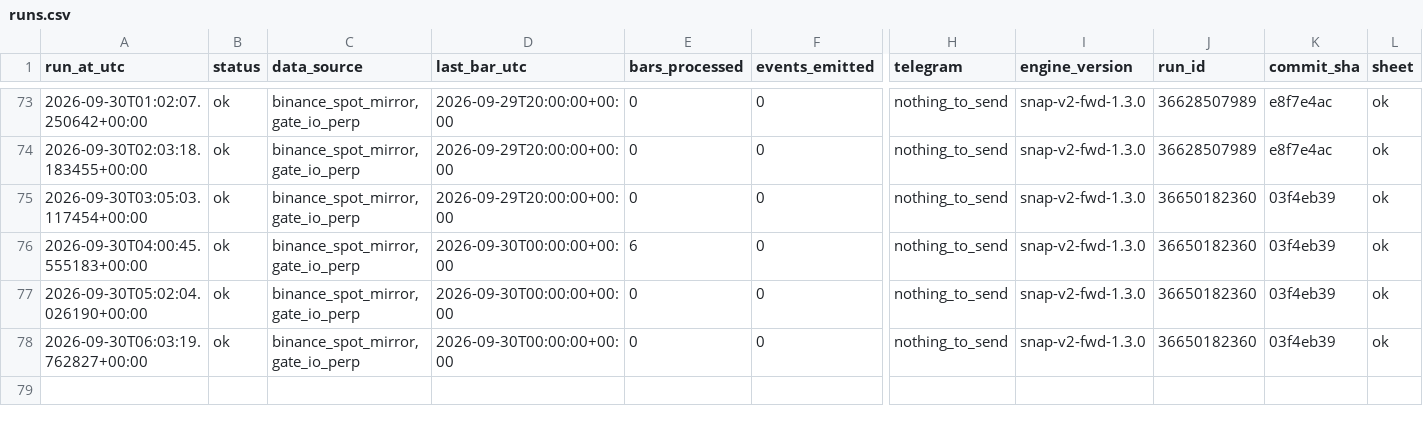
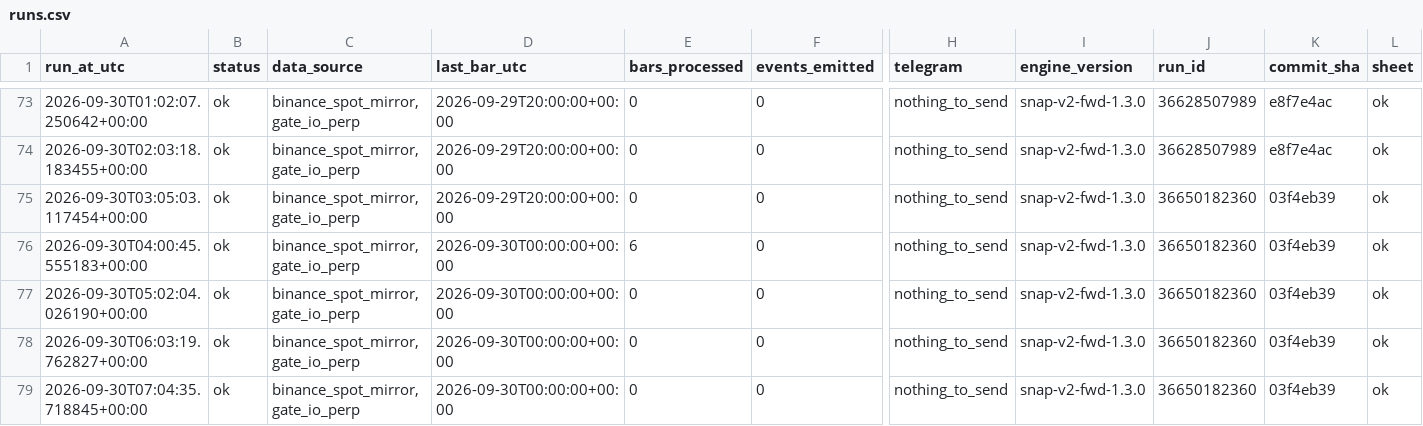
Before and after one commit to daijobudesu69/Crypto-Sequence-Snap, a CSV file: state/runs.csv, drawn as a sheet; only a part is shown, gaps mark what is left out; rows hold the shown columns only; the diff names each change by its address in the sheet, - before the commit and + after, or states it on an @@ line.

```diff
--- a/state/runs.csv
+++ b/state/runs.csv
+row 79: 2026-09-30T07:04:35.718845+00:00 | ok | binance_spot_mirror,gate_io_perp | 2026-09-30T00:00:00+00:00 | 0 | 0 | nothing_to_send | snap-v2-fwd-1.3.0 | 36650182360 | 03f4eb39 | ok
```
